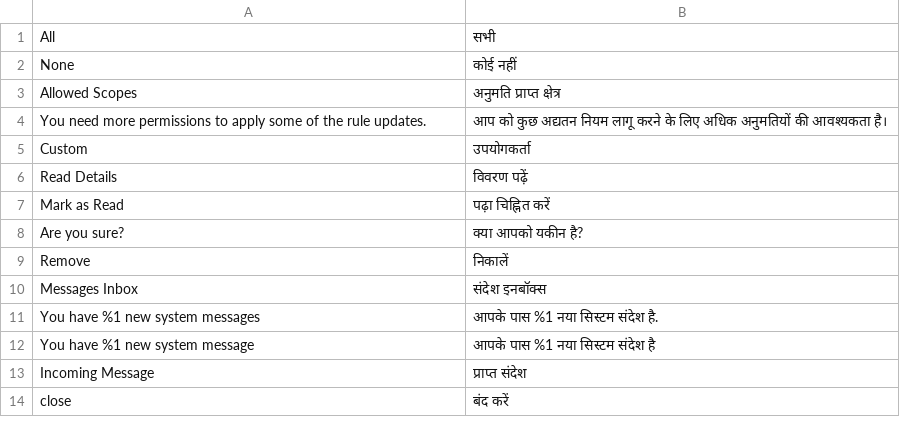
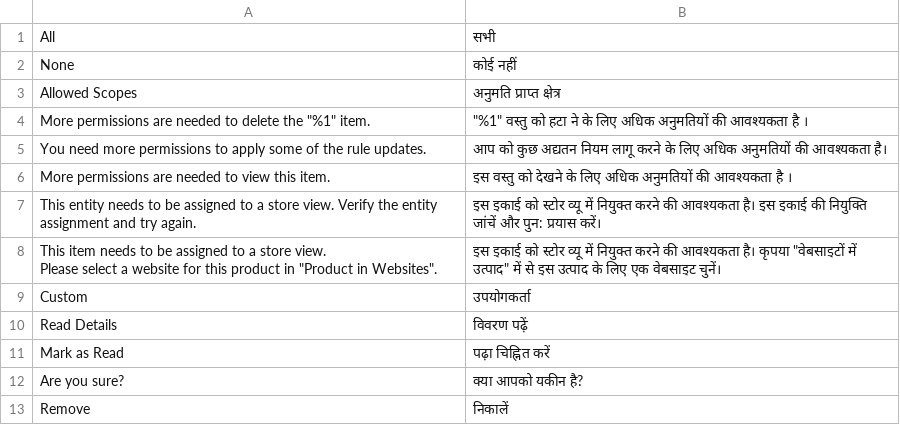
Before and after one commit to magento-l10n/language-hi_IN, a CSV file: hi_IN.csv, drawn as a sheet; only a part is shown; the shorter side is filled out with more unchanged rows; ↵ is a line break in a cell; the diff names each change by its address in the sheet, - before the commit and + after, or states it on an @@ line.

Commit message:
Updating translations from Crowdin.

```diff
--- a/hi_IN.csv
+++ b/hi_IN.csv
+row 4: More permissions are needed to delete the "%1" item. | "%1" वस्तु को हटा ने के लिए अधिक अनुमतियों की आवश्यकता है ।
+row 6: More permissions are needed to view this item. | इस वस्तु को देखने के लिए अधिक अनुमतियों की आवश्यकता है ।
+row 7: This entity needs to be assigned to a store view. Verify the entity assignment and try again. | इस इकाई को स्टोर व्यू में नियुक्त करने की आवश्यकता है। इस इकाई की नियुक्ति जांचें और पुन: प्रयास करें।
+row 8: This item needs to be assigned to a store view. ↵ Please select a website for this product in "Product in Websites". | इस इकाई को स्टोर व्यू में नियुक्त करने की आवश्यकता है। कृपया "वेबसाइटों में उत्पाद" में से इस उत्पाद के लिए एक वेबसाइट चुनें।
```
Also changed, not shown: 1 other file.
